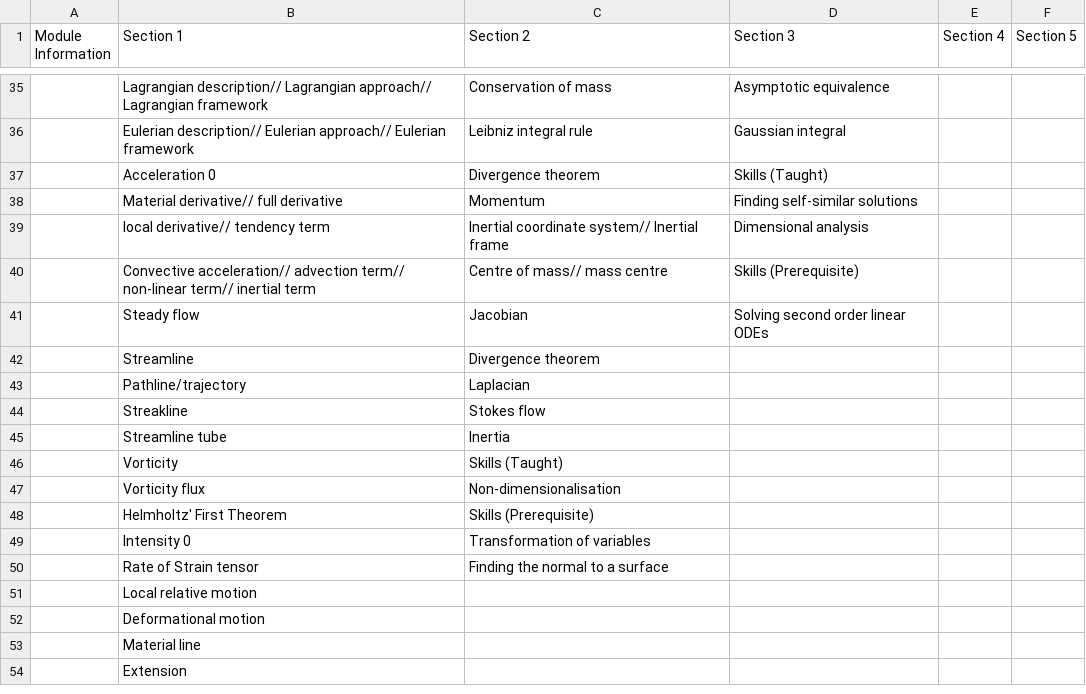
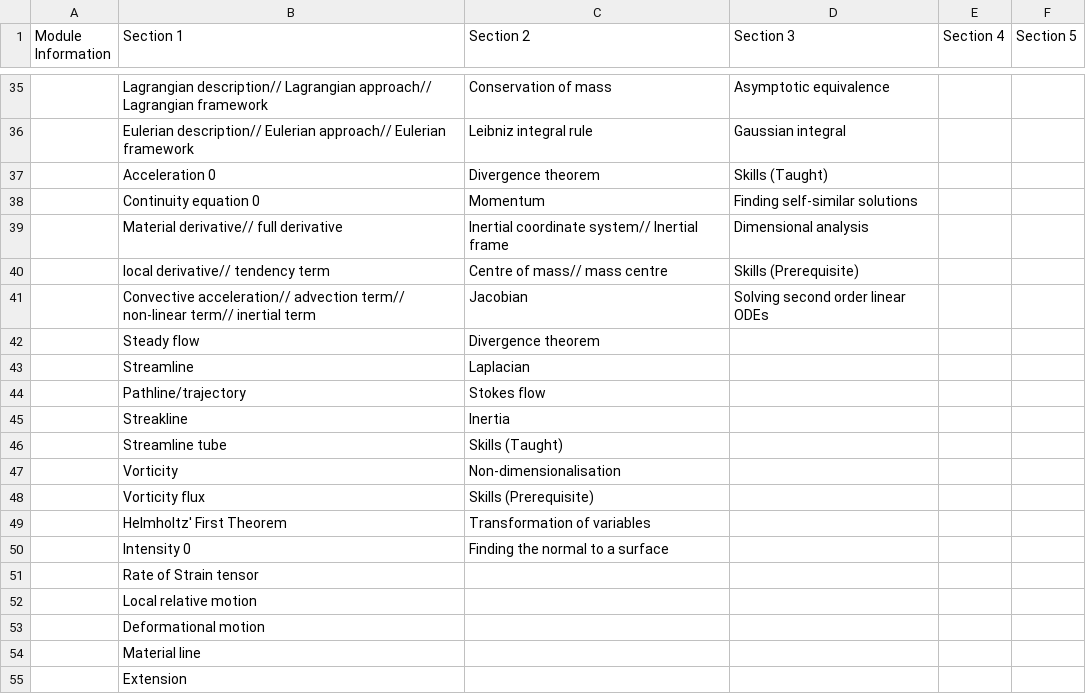
Before and after one commit to NecessarilyNess/ss-curriculum-map, a CSV file: module_csv_files/MATH60001.csv, drawn as a sheet; only a part is shown, gaps mark what is left out; addresses are those after the commit; the diff covers the shown part only; the diff names each change by its address in the sheet, - before the commit and + after, or states it on an @@ line.

Commit message:
add new module files

```diff
--- a/module_csv_files/MATH60001.csv
+++ b/module_csv_files/MATH60001.csv
+row 38:  | Continuity equation 0 | Momentum | Finding self-similar solutions
-C39 (Section 2): Momentum
+C39 (Section 2): Inertial coordinate system// Inertial frame
-D39 (Section 3): Finding self-similar solutions
+D39 (Section 3): Dimensional analysis
-C40 (Section 2): Inertial coordinate system// Inertial frame
+C40 (Section 2): Centre of mass// mass centre
-D40 (Section 3): Dimensional analysis
+D40 (Section 3): Skills (Prerequisite)
-C41 (Section 2): Centre of mass// mass centre
+C41 (Section 2): Jacobian
-D41 (Section 3): Skills (Prerequisite)
+D41 (Section 3): Solving second order linear ODEs
-C42 (Section 2): Jacobian
+C42 (Section 2): Divergence theorem
-D42 (Section 3): Solving second order linear ODEs
+D42 (Section 3): (empty)
-C43 (Section 2): Divergence theorem
+C43 (Section 2): Laplacian
-C44 (Section 2): Laplacian
+C44 (Section 2): Stokes flow
-C45 (Section 2): Stokes flow
+C45 (Section 2): Inertia
-C46 (Section 2): Inertia
+C46 (Section 2): Skills (Taught)
-C47 (Section 2): Skills (Taught)
+C47 (Section 2): Non-dimensionalisation
-C48 (Section 2): Non-dimensionalisation
+C48 (Section 2): Skills (Prerequisite)
-C49 (Section 2): Skills (Prerequisite)
+C49 (Section 2): Transformation of variables
-C50 (Section 2): Transformation of variables
+C50 (Section 2): Finding the normal to a surface
-C51 (Section 2): Finding the normal to a surface
+C51 (Section 2): (empty)
```
Also changed, not shown: 15 edited cells elsewhere in this file, 2 other files.
